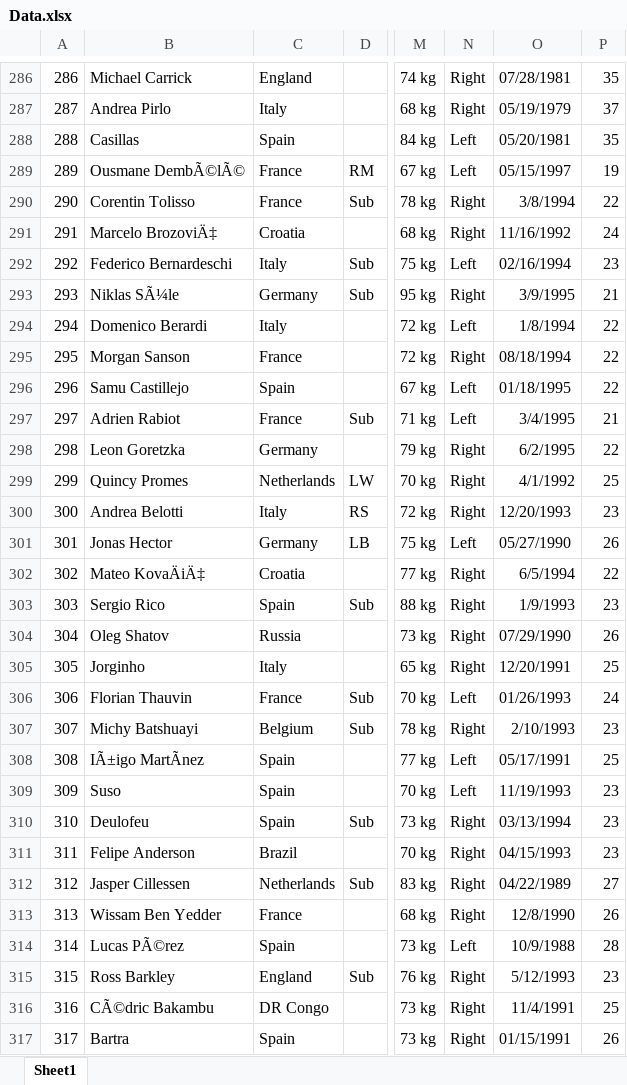
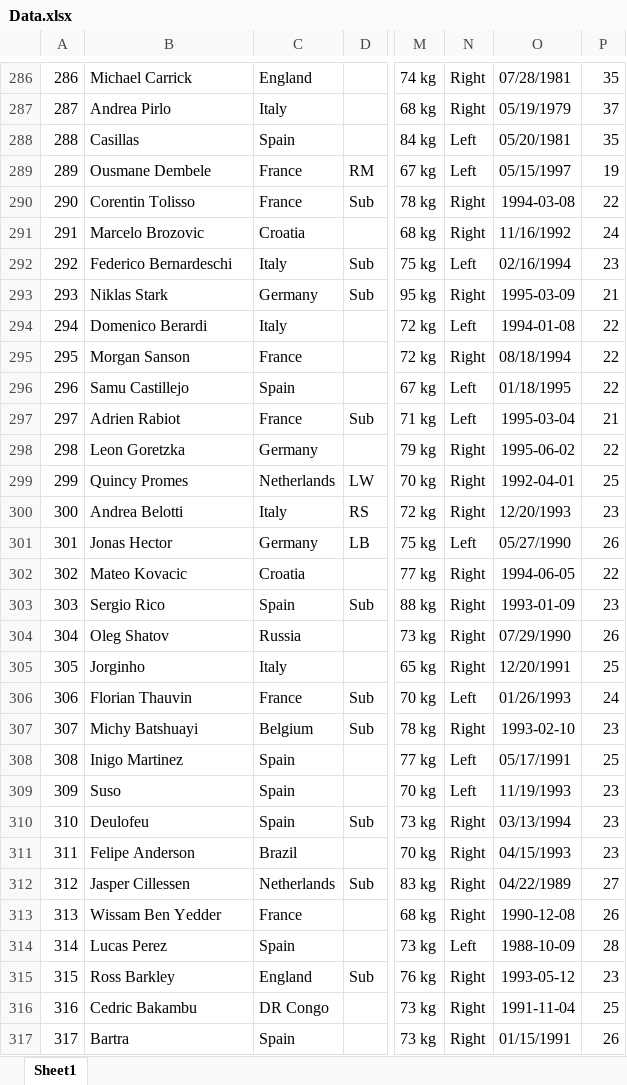
Before and after one commit to aefiq96/FootballApp, an Excel workbook: Data/Data.xlsx, sheet Sheet1, drawn as a sheet; only a part is shown, gaps mark what is left out; values as stored, in another font and other column widths than the file's, no borders; the diff covers the shown part only; the diff names each change by its address in the sheet, - before the commit and + after, or states it on an @@ line.

Commit message:
data file changed

```diff
--- a/Data/Data.xlsx (sheet Sheet1)
+++ b/Data/Data.xlsx (sheet Sheet1)
-B289: Ousmane DembÃ©lÃ©
+B289: Ousmane Dembele
-O290: 3/8/1994
+O290: 1994-03-08
-B291: Marcelo BrozoviÄ‡
+B291: Marcelo Brozovic
-B293: Niklas SÃ¼le
+B293: Niklas Stark
-O293: 3/9/1995
+O293: 1995-03-09
-O294: 1/8/1994
+O294: 1994-01-08
-O297: 3/4/1995
+O297: 1995-03-04
-O298: 6/2/1995
+O298: 1995-06-02
-O299: 4/1/1992
+O299: 1992-04-01
-B302: Mateo KovaÄiÄ‡
+B302: Mateo Kovacic
-O302: 6/5/1994
+O302: 1994-06-05
-O303: 1/9/1993
+O303: 1993-01-09
-O307: 2/10/1993
+O307: 1993-02-10
-B308: IÃ±igo MartÃnez
+B308: Inigo Martinez
-O313: 12/8/1990
+O313: 1990-12-08
-B314: Lucas PÃ©rez
+B314: Lucas Perez
-O314: 10/9/1988
+O314: 1988-10-09
-O315: 5/12/1993
+O315: 1993-05-12
-B316: CÃ©dric Bakambu
+B316: Cedric Bakambu
-O316: 11/4/1991
+O316: 1991-11-04
```
Also changed, not shown: 504 edited cells elsewhere in this sheet.
